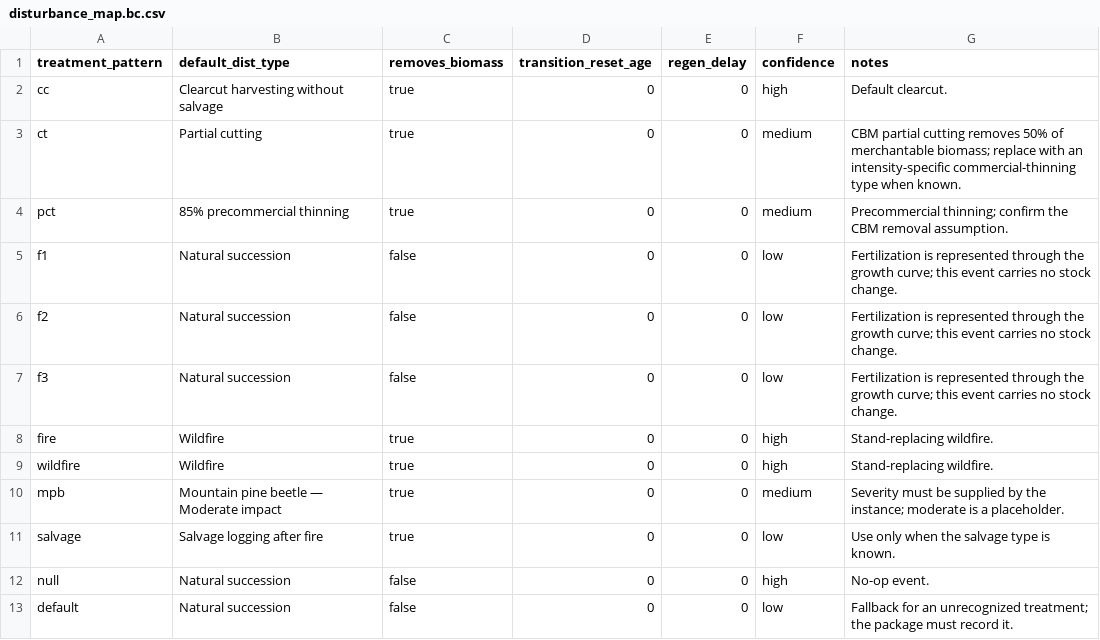
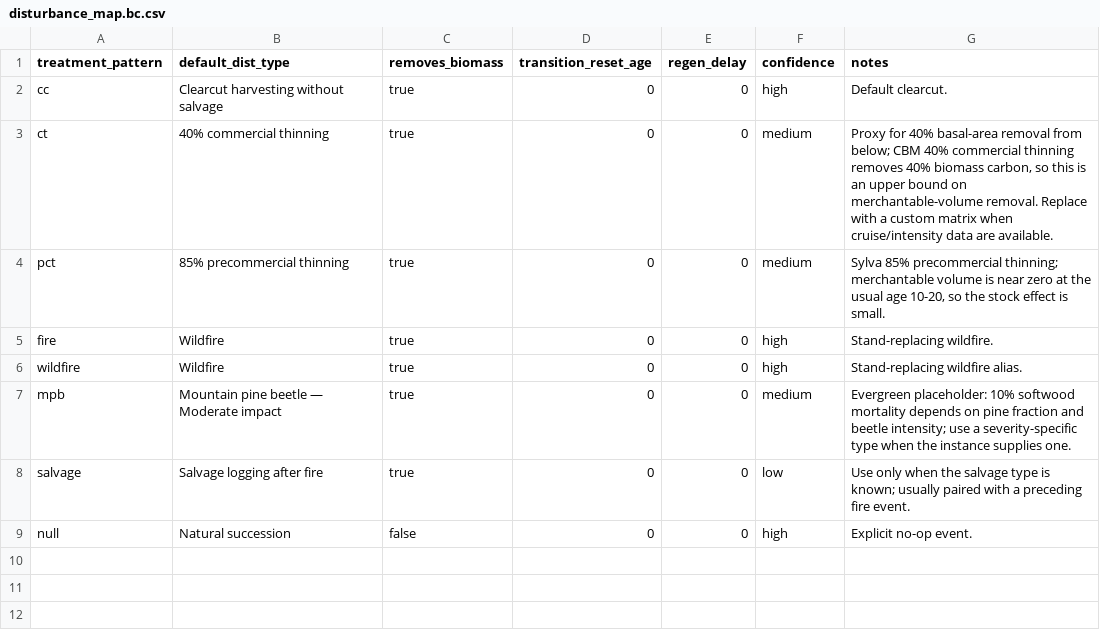
Before and after one commit to UBC-FRESH/femic, a CSV file: config/carbon/disturbance_map.bc.csv, drawn as a sheet.

```diff
--- a/config/carbon/disturbance_map.bc.csv
+++ b/config/carbon/disturbance_map.bc.csv
@@ -2,12 +2,8 @@ treatment_pattern,default_dist_type,removes_biomass,transition_reset_age,regen_d
 cc,Clearcut harvesting without salvage,true,0,0,high,Default clearcut.
-ct,Partial cutting,true,0,0,medium,CBM partial cutting removes 50% of merchantable biomass; replace with an intensity-specific commercial-thinning type when known.
-pct,85% precommercial thinning,true,0,0,medium,Precommercial thinning; confirm the CBM removal assumption.
-f1,Natural succession,false,0,0,low,Fertilization is represented through the growth curve; this event carries no stock change.
-f2,Natural succession,false,0,0,low,Fertilization is represented through the growth curve; this event carries no stock change.
-f3,Natural succession,false,0,0,low,Fertilization is represented through the growth curve; this event carries no stock change.
+ct,40% commercial thinning,true,0,0,medium,"Proxy for 40% basal-area removal from below; CBM 40% commercial thinning removes 40% biomass carbon, so this is an upper bound on merchantable-volume removal. Replace with a custom matrix when cruise/intensity data are available."
+pct,85% precommercial thinning,true,0,0,medium,"Sylva 85% precommercial thinning; merchantable volume is near zero at the usual age 10-20, so the stock effect is small."
 fire,Wildfire,true,0,0,high,Stand-replacing wildfire.
-wildfire,Wildfire,true,0,0,high,Stand-replacing wildfire.
-mpb,Mountain pine beetle — Moderate impact,true,0,0,medium,Severity must be supplied by the instance; moderate is a placeholder.
-salvage,Salvage logging after fire,true,0,0,low,Use only when the salvage type is known.
-null,Natural succession,false,0,0,high,No-op event.
-default,Natural succession,false,0,0,low,Fallback for an unrecognized treatment; the package must record it.
+wildfire,Wildfire,true,0,0,high,Stand-replacing wildfire alias.
+mpb,Mountain pine beetle — Moderate impact,true,0,0,medium,Evergreen placeholder: 10% softwood mortality depends on pine fraction and beetle intensity; use a severity-specific type when the instance supplies one.
+salvage,Salvage logging after fire,true,0,0,low,Use only when the salvage type is known; usually paired with a preceding fire event.
+null,Natural succession,false,0,0,high,Explicit no-op event.
```
Also changed, not shown: config/carbon/eco_boundary.bc.csv, config/carbon/land_class.bc.csv, 23 other files.
